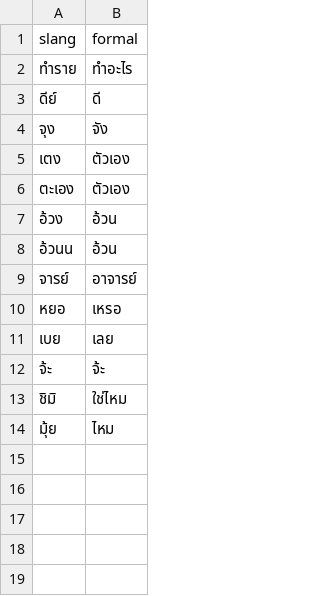
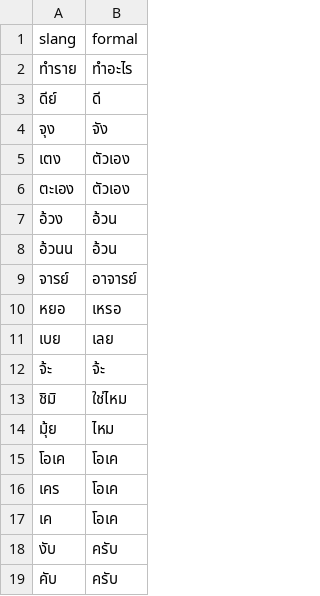
Before and after one commit to thassanawalai/thai-nlp-text-normalizer, a CSV file: slang_dict.csv, drawn as a sheet.

```diff
--- a/slang_dict.csv
+++ b/slang_dict.csv
@@ -14 +14,6 @@ slang,formal
 มุ้ย,ไหม
+โอเค,โอเค
+เคร,โอเค
+เค,โอเค
+งับ,ครับ
+คับ,ครับ
```
Also changed, not shown: 10 other files.
